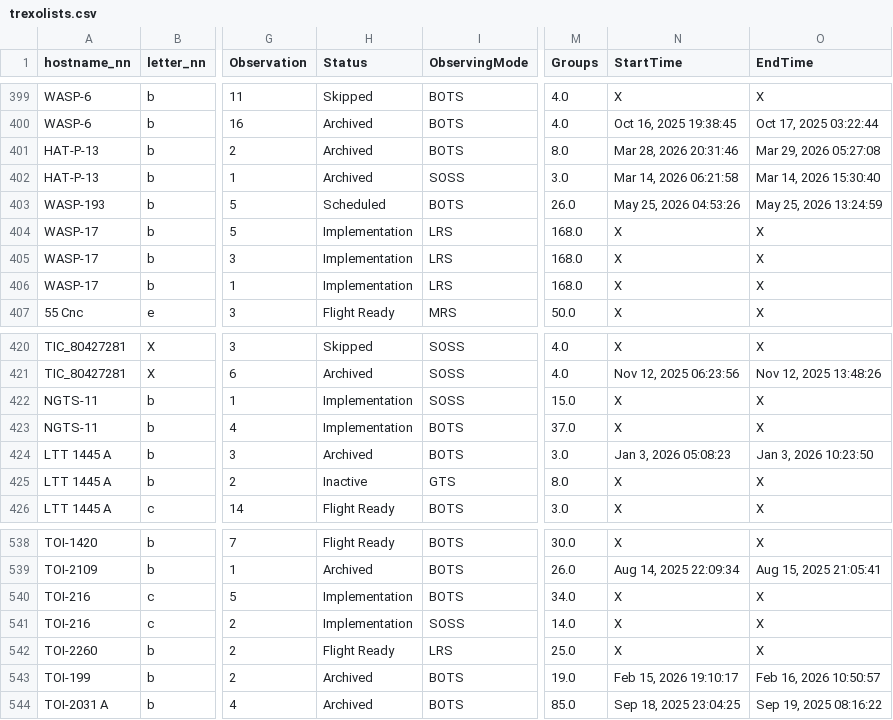
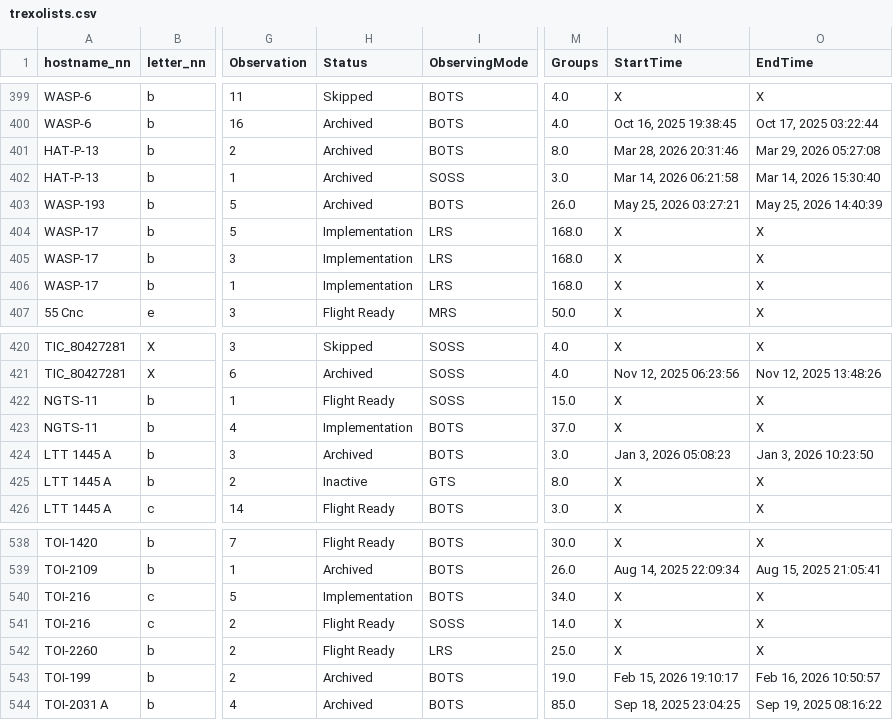
Before and after one commit to pcubillos/gen_tso, a CSV file: gen_tso/data/trexolists.csv, drawn as a sheet; only a part is shown, gaps mark what is left out; the diff names each change by its address in the sheet, - before the commit and + after, or states it on an @@ line.

Commit message:
Updated jwst data.

```diff
--- a/gen_tso/data/trexolists.csv
+++ b/gen_tso/data/trexolists.csv
-H403 (Status): Scheduled
+H403 (Status): Archived
-N403 (StartTime): May 25, 2026 04:53:26
+N403 (StartTime): May 25, 2026 03:27:21
-O403 (EndTime): May 25, 2026 13:24:59
+O403 (EndTime): May 25, 2026 14:40:39
-H422 (Status): Implementation
+H422 (Status): Flight Ready
-H541 (Status): Implementation
+H541 (Status): Flight Ready
```
Also changed, not shown: 1 other file.
